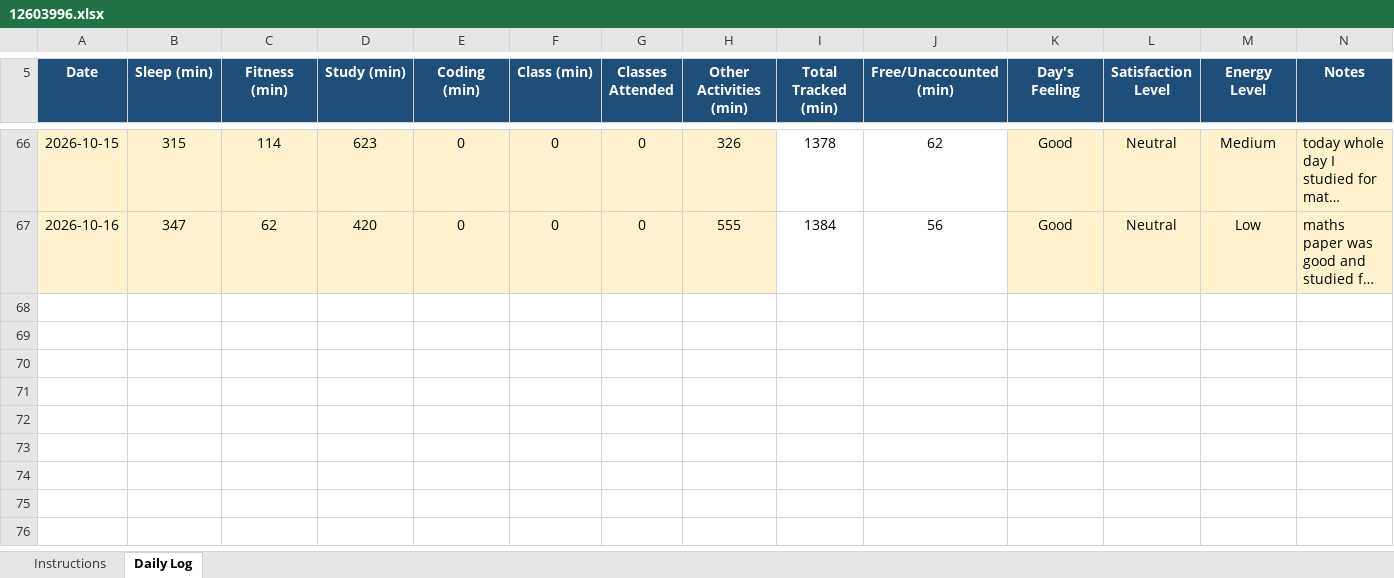
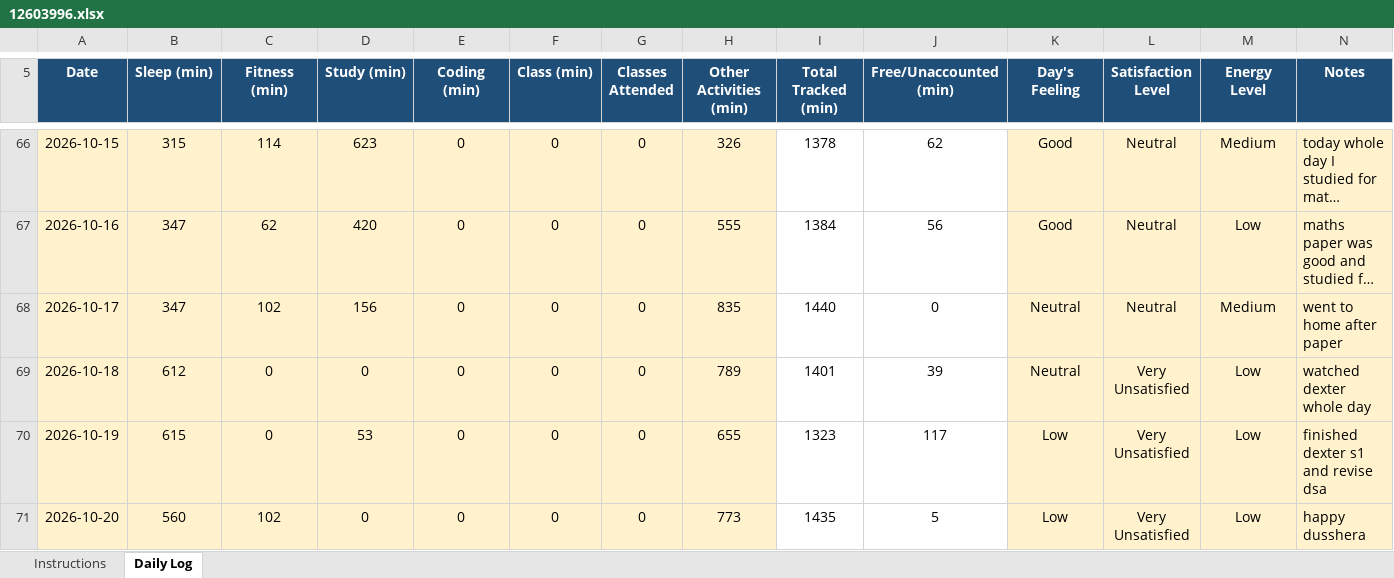
Before and after one commit to Shubhambither/CAP776, an Excel workbook: 12603996.xlsx, sheet Daily Log, drawn as a sheet; only a part is shown, gaps mark what is left out; long unchanged cells end in …; values as stored, in another font and other column widths than the file's, no borders; conditional formats not drawn; the diff names each change by its address in the sheet, - before the commit and + after, or states it on an @@ line.

Commit message:
pushed after 4 days due to being busy

```diff
--- a/12603996.xlsx (sheet Daily Log)
+++ b/12603996.xlsx (sheet Daily Log)
+row 68: 2026-10-17 | 347 | 102 | 156 | 0 | 0 | 0 | 835 | 1440 | 0 | Neutral | Neutral | Medium | went to home after paper
+row 69: 2026-10-18 | 612 | 0 | 0 | 0 | 0 | 0 | 789 | 1401 | 39 | Neutral | Very Unsatisfied | Low | watched dexter whole day
+row 70: 2026-10-19 | 615 | 0 | 53 | 0 | 0 | 0 | 655 | 1323 | 117 | Low | Very Unsatisfied | Low | finished dexter s1 and revise dsa
+row 71: 2026-10-20 | 560 | 102 | 0 | 0 | 0 | 0 | 773 | 1435 | 5 | Low | Very Unsatisfied | Low | happy dusshera
```
